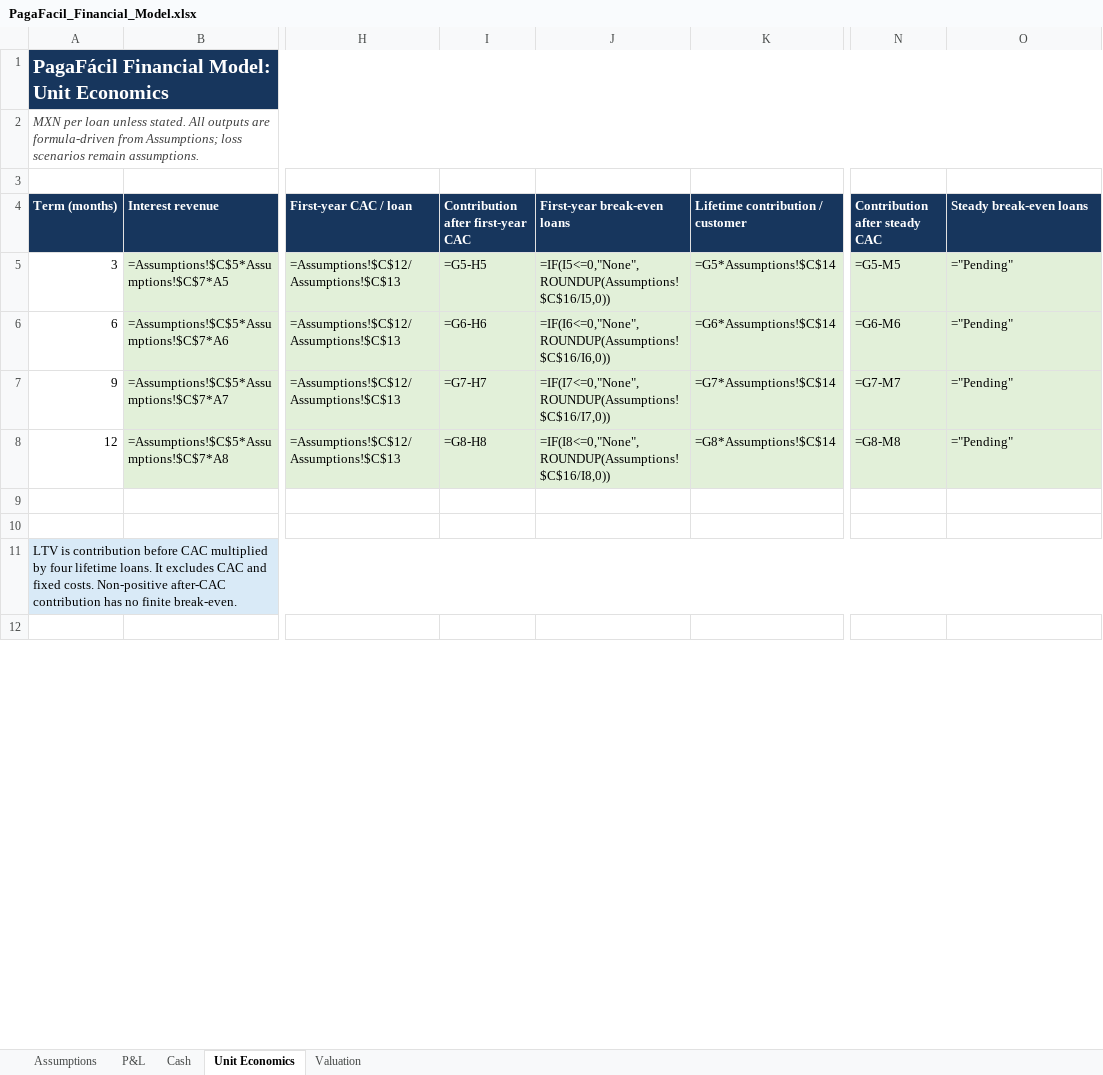
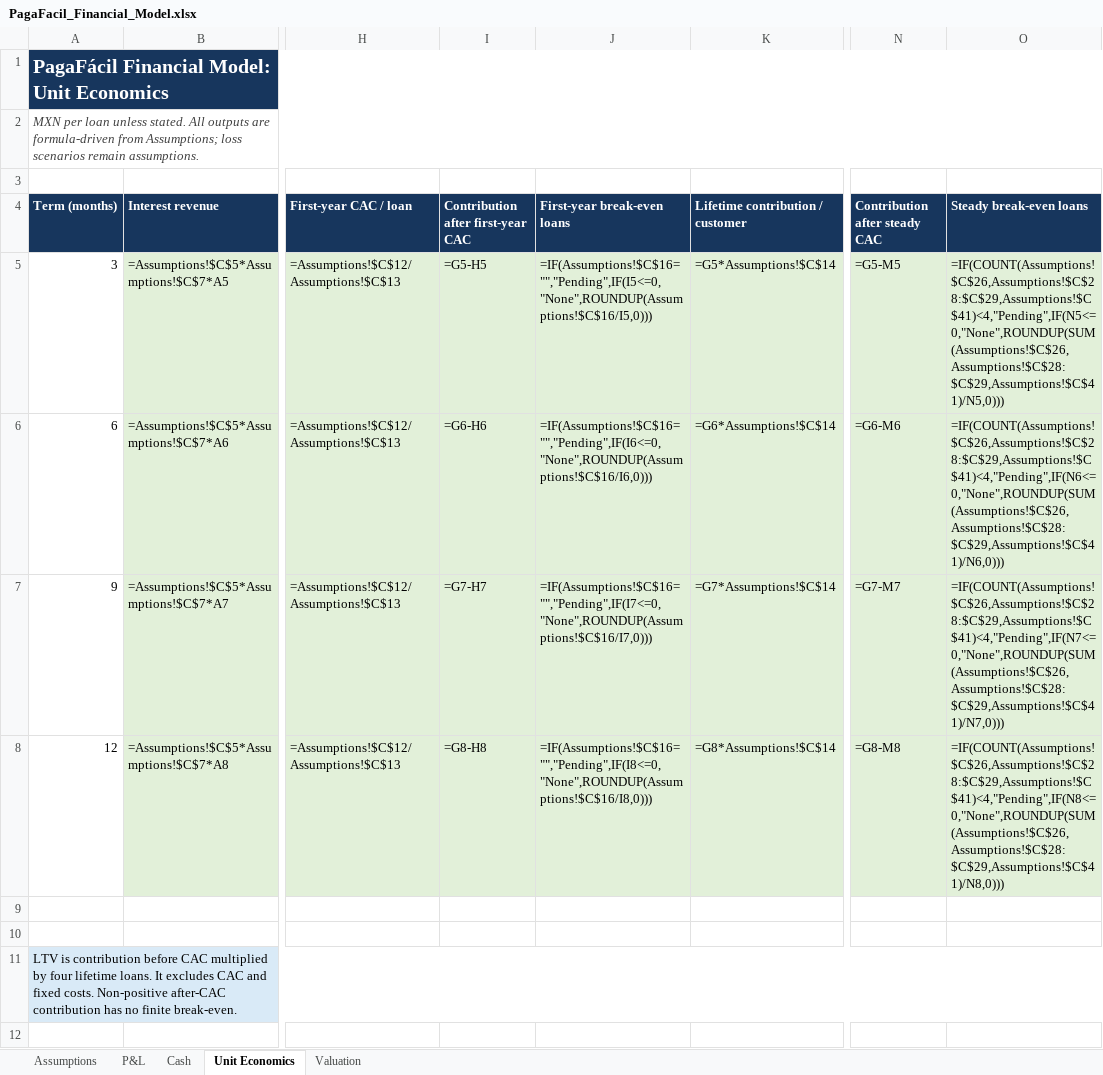
Before and after one commit to Najhid/Paga-F-cil-, an Excel workbook: PagaFacil_Financial_Model.xlsx, sheet Unit Economics, drawn as a sheet; only a part is shown, gaps mark what is left out; values as stored, in another font and other column widths than the file's, no borders; formulas without a stored value are shown as written; the diff covers the shown part only; the diff names each change by its address in the sheet, - before the commit and + after, or states it on an @@ line.

```diff
--- a/PagaFacil_Financial_Model.xlsx (sheet Unit Economics)
+++ b/PagaFacil_Financial_Model.xlsx (sheet Unit Economics)
-J5 (First-year break-even loans): =IF(I5<=0,"None",ROUNDUP(Assumptions!$C$16/I5,0))
+J5 (First-year break-even loans): =IF(Assumptions!$C$16="","Pending",IF(I5<=0,"None",ROUNDUP(Assumptions!$C$16/I5,0)))
-O5 (Steady break-even loans): ="Pending"
+O5 (Steady break-even loans): =IF(COUNT(Assumptions!$C$26,Assumptions!$C$28:$C$29,Assumptions!$C$41)<4,"Pending",IF(N5<=0,"None",ROUNDUP(SUM(Assumptions!$C$26,Assumptions!$C$28:$C$29,Assumptions!$C$41)/N5,0)))
-J6 (First-year break-even loans): =IF(I6<=0,"None",ROUNDUP(Assumptions!$C$16/I6,0))
+J6 (First-year break-even loans): =IF(Assumptions!$C$16="","Pending",IF(I6<=0,"None",ROUNDUP(Assumptions!$C$16/I6,0)))
-O6 (Steady break-even loans): ="Pending"
+O6 (Steady break-even loans): =IF(COUNT(Assumptions!$C$26,Assumptions!$C$28:$C$29,Assumptions!$C$41)<4,"Pending",IF(N6<=0,"None",ROUNDUP(SUM(Assumptions!$C$26,Assumptions!$C$28:$C$29,Assumptions!$C$41)/N6,0)))
-J7 (First-year break-even loans): =IF(I7<=0,"None",ROUNDUP(Assumptions!$C$16/I7,0))
+J7 (First-year break-even loans): =IF(Assumptions!$C$16="","Pending",IF(I7<=0,"None",ROUNDUP(Assumptions!$C$16/I7,0)))
-O7 (Steady break-even loans): ="Pending"
+O7 (Steady break-even loans): =IF(COUNT(Assumptions!$C$26,Assumptions!$C$28:$C$29,Assumptions!$C$41)<4,"Pending",IF(N7<=0,"None",ROUNDUP(SUM(Assumptions!$C$26,Assumptions!$C$28:$C$29,Assumptions!$C$41)/N7,0)))
-J8 (First-year break-even loans): =IF(I8<=0,"None",ROUNDUP(Assumptions!$C$16/I8,0))
+J8 (First-year break-even loans): =IF(Assumptions!$C$16="","Pending",IF(I8<=0,"None",ROUNDUP(Assumptions!$C$16/I8,0)))
-O8 (Steady break-even loans): ="Pending"
+O8 (Steady break-even loans): =IF(COUNT(Assumptions!$C$26,Assumptions!$C$28:$C$29,Assumptions!$C$41)<4,"Pending",IF(N8<=0,"None",ROUNDUP(SUM(Assumptions!$C$26,Assumptions!$C$28:$C$29,Assumptions!$C$41)/N8,0)))
```
Also changed, not shown: 13 added rows and 1 edited cell elsewhere in this sheet, sheet Valuation, sheet Assumptions, sheet P&L, 10 other files.
